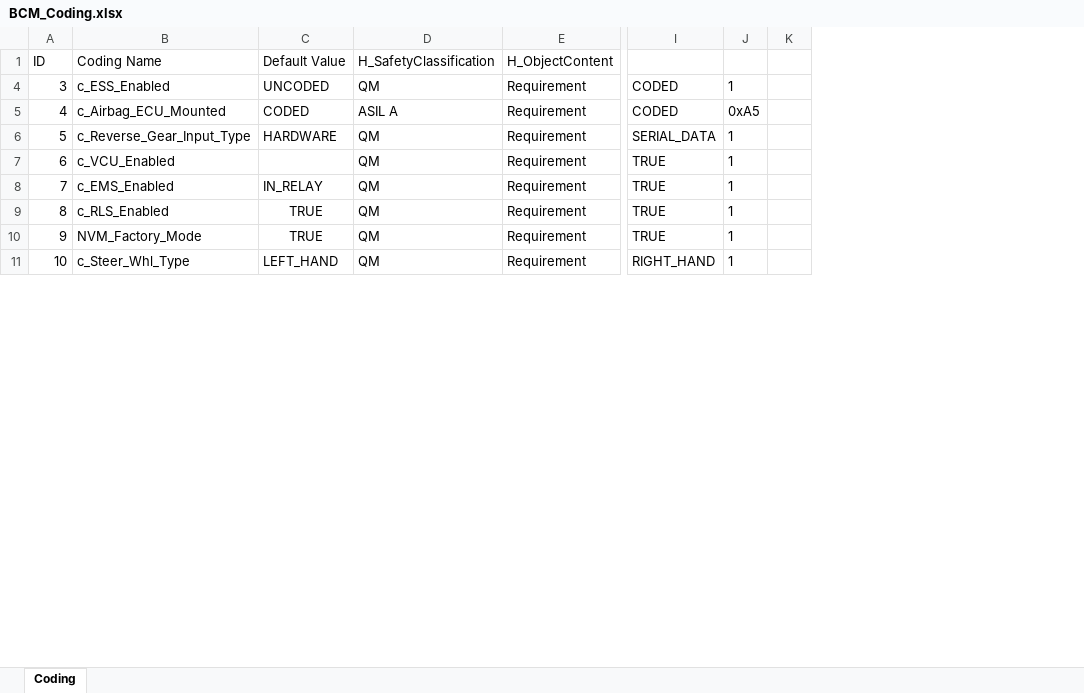
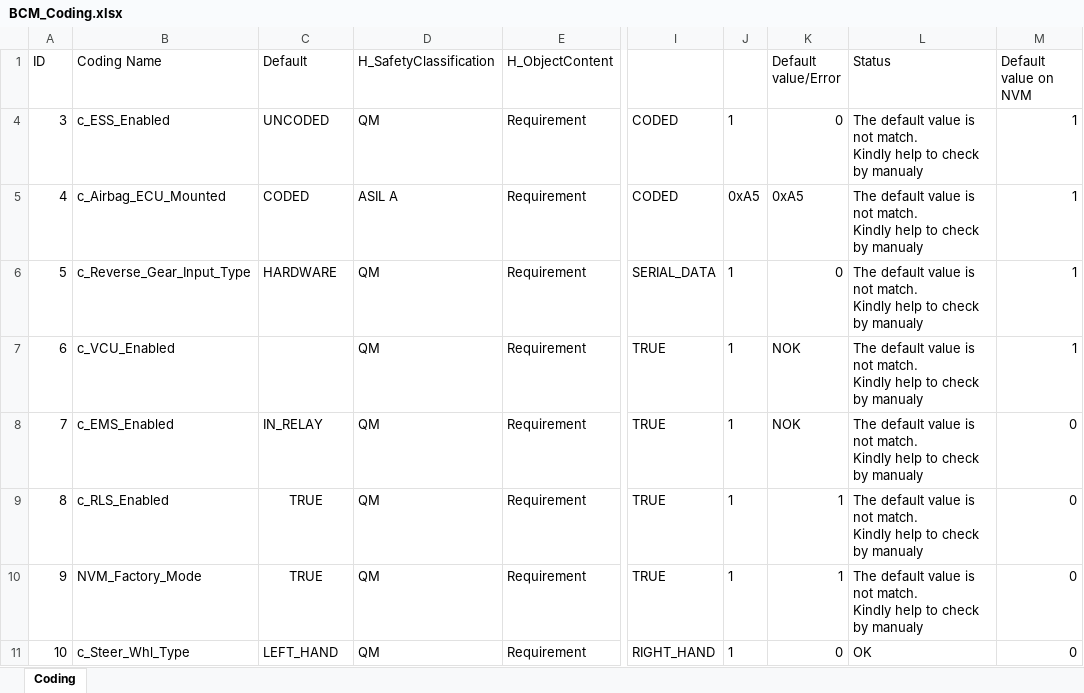
Before and after one commit to kientrancm/CoPaCheck, an Excel workbook: BCM_Coding.xlsx, sheet Coding, drawn as a sheet; only a part is shown, gaps mark what is left out; values as stored, in another font and other column widths than the file's, no borders; removed rows and columns are numbered as before the commit, all else as after; ↵ is a line break in a cell; the diff covers the shown part only; the diff names each change by its address in the sheet, - before the commit and + after, or states it on an @@ line.

```diff
--- a/BCM_Coding.xlsx (sheet Coding)
+++ b/BCM_Coding.xlsx (sheet Coding)
-column K, empty
+column K (Default value/Error), rows 4-11: 0 | 0xA5 | 0 | NOK | NOK | 1 | 1 | 0
+column L (Status), rows 4-11: The default value is not match. ↵ Kindly help to check by manualy | The default value is not match. ↵ Kindly help to check by manualy | The default value is not match. ↵ Kindly help to check by manualy | The default value is not match. ↵ Kindly help to check by manualy | The default value is not match. ↵ Kindly help to check by manualy | The default value is not match. ↵ Kindly help to check by manualy | The default value is not match. ↵ Kindly help to check by manualy | OK
+column M (Default value on NVM), rows 4-11: 1 | 1 | 1 | 1 | 0 | 0 | 0 | 0
-C1: Default Value
+C1: Default
```
Also changed, not shown: 24 edited cells elsewhere in this sheet, hidden cells, BCM_Parameter.xlsx, bcm_nvm.xlsx, 1 other file.
